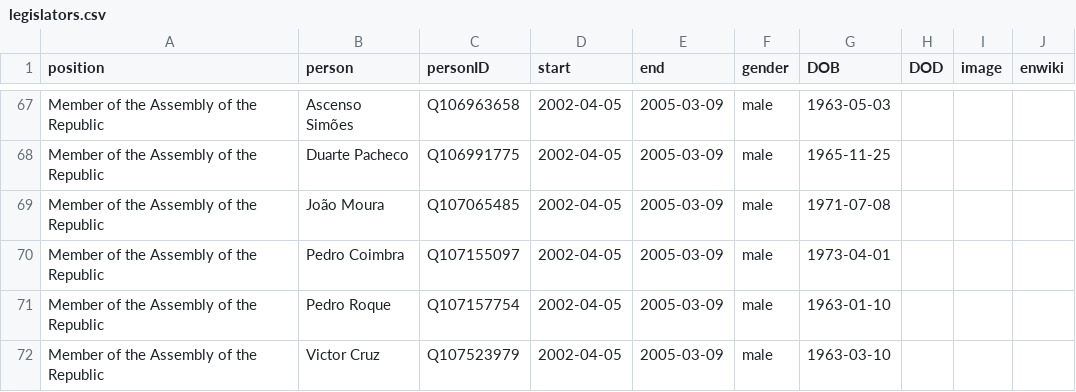
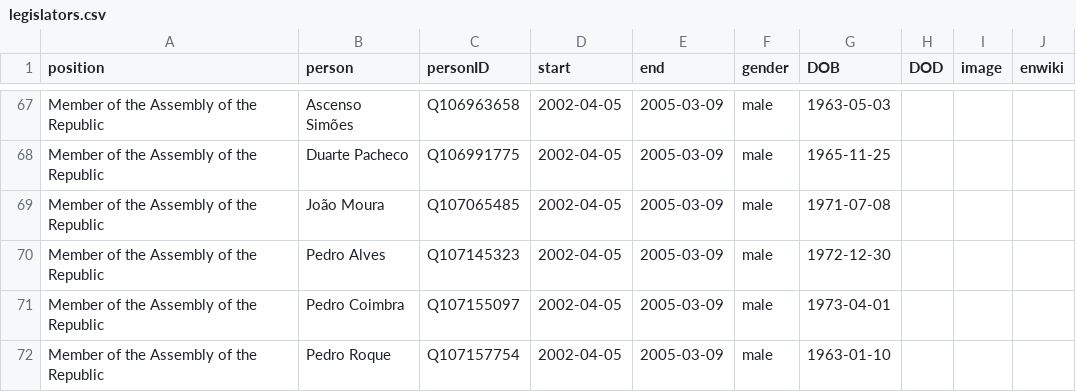
Before and after one commit to every-politician-scrapers/portugal-cabinet, a CSV file: html/legislators.csv, drawn as a sheet; only a part is shown, gaps mark what is left out; the shorter side is filled out with more unchanged rows; the diff names each change by its address in the sheet, - before the commit and + after, or states it on an @@ line.

```diff
--- a/html/legislators.csv
+++ b/html/legislators.csv
+row 70: Member of the Assembly of the Republic | Pedro Alves | Q107145323 | 2002-04-05 | 2005-03-09 | male | 1972-12-30
```
Also changed, not shown: html/current.csv, html/holders21.csv, 1 other file.
